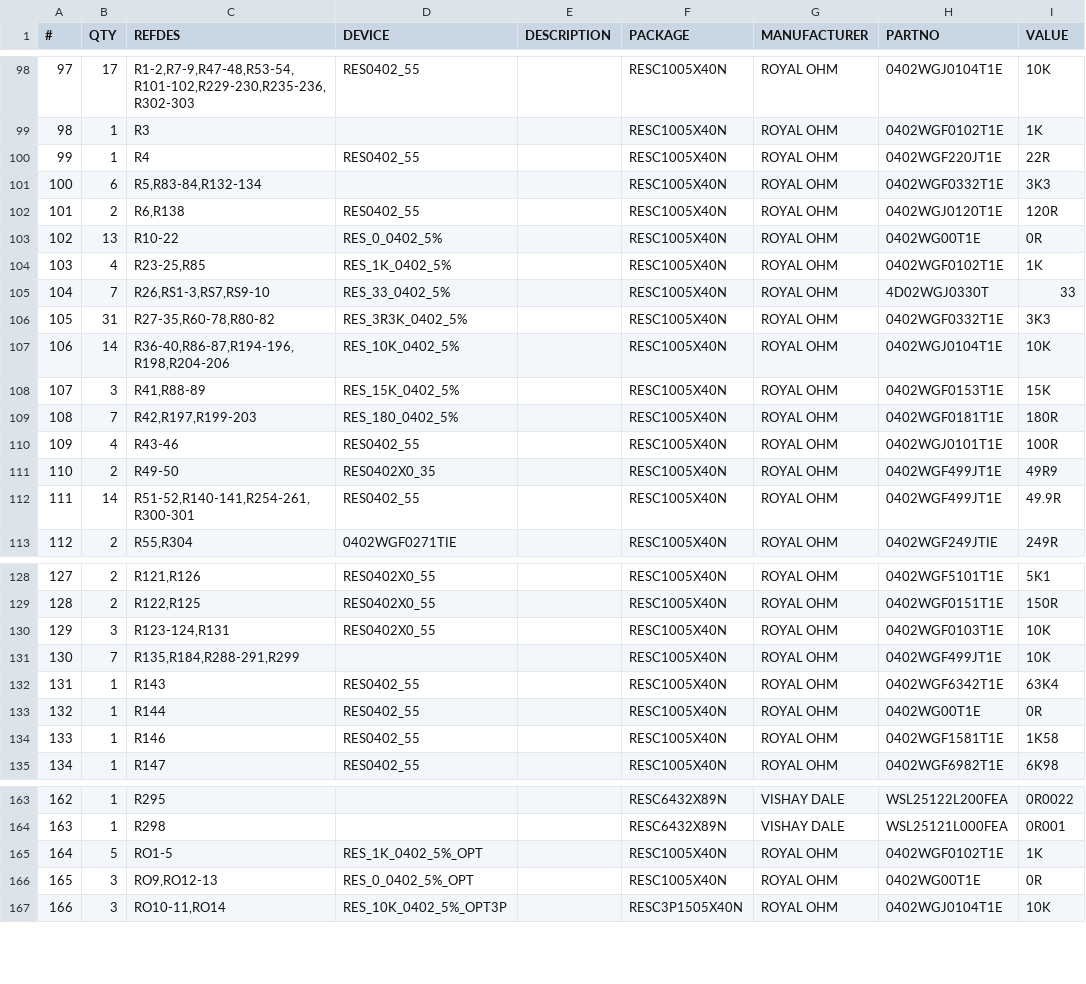
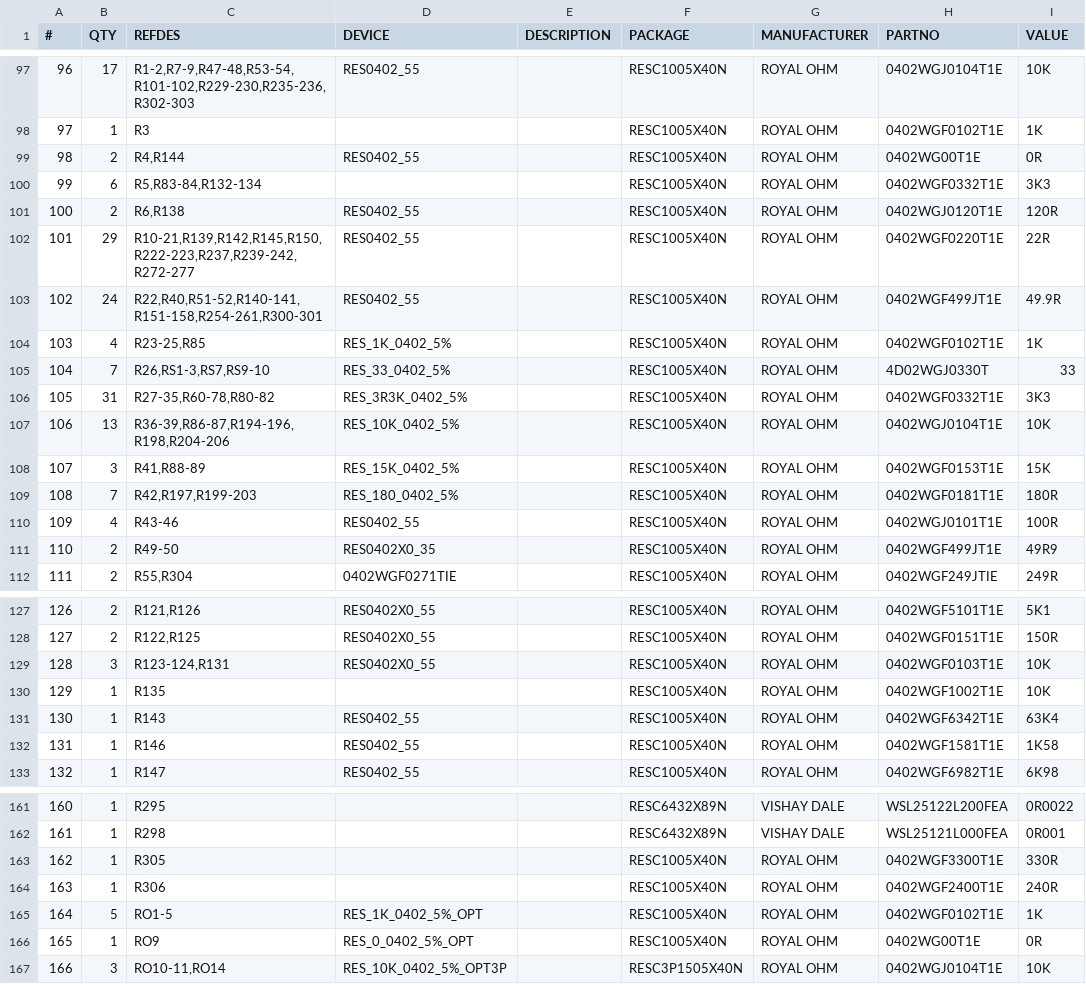
Before and after one commit to ska-sa/roach1_hardware, a CSV file: roach/roach_top.csv, drawn as a sheet; only a part is shown, gaps mark what is left out; removed rows and columns are numbered as before the commit, all else as after; the diff covers the shown part only; the diff names each change by its address in the sheet, - before the commit and + after, or states it on an @@ line.

Commit message:
Geometry attributes added
git-svn-id: https://katfs.kat.ac.za/svnROACH/elec@634 51f75b46-3331-0410-b433-c6c2fccb8461

```diff
--- a/roach/roach_top.csv
+++ b/roach/roach_top.csv
@@ column A (#) renumbered from row 82 down @@
-B99 (QTY): 1
+B99 (QTY): 2
-C99 (REFDES): R4
+C99 (REFDES): R4,R144
-H99 (PARTNO): 0402WGF220JT1E
+H99 (PARTNO): 0402WG00T1E
-I99 (VALUE): 22R
+I99 (VALUE): 0R
-row 103: 102 | 13 | R10-22 | RES_0_0402_5% |  | RESC1005X40N | ROYAL OHM | 0402WG00T1E | 0R
+row 102: 101 | 29 | R10-21,R139,R142,R145,R150,R222-223,R237,R239-242,R272-277 | RES0402_55 |  | RESC1005X40N | ROYAL OHM | 0402WGF0220T1E | 22R
+row 103: 102 | 24 | R22,R40,R51-52,R140-141,R151-158,R254-261,R300-301 | RES0402_55 |  | RESC1005X40N | ROYAL OHM | 0402WGF499JT1E | 49.9R
-B107 (QTY): 14
+B107 (QTY): 13
-C107 (REFDES): R36-40,R86-87,R194-196,R198,R204-206
+C107 (REFDES): R36-39,R86-87,R194-196,R198,R204-206
-row 112: 111 | 14 | R51-52,R140-141,R254-261,R300-301 | RES0402_55 |  | RESC1005X40N | ROYAL OHM | 0402WGF499JT1E | 49.9R
-B130 (QTY): 7
+B130 (QTY): 1
-C130 (REFDES): R135,R184,R288-291,R299
+C130 (REFDES): R135
-H130 (PARTNO): 0402WGF499JT1E
+H130 (PARTNO): 0402WGF1002T1E
-row 133: 132 | 1 | R144 | RES0402_55 |  | RESC1005X40N | ROYAL OHM | 0402WG00T1E | 0R
+row 163: 162 | 1 | R305 |  |  | RESC1005X40N | ROYAL OHM | 0402WGF3300T1E | 330R
+row 164: 163 | 1 | R306 |  |  | RESC1005X40N | ROYAL OHM | 0402WGF2400T1E | 240R
-B166 (QTY): 3
+B166 (QTY): 1
-C166 (REFDES): RO9,RO12-13
+C166 (REFDES): RO9
```
Also changed, not shown: 7 added rows, 2 removed rows and 23 edited cells elsewhere in this file, 57 other files.
